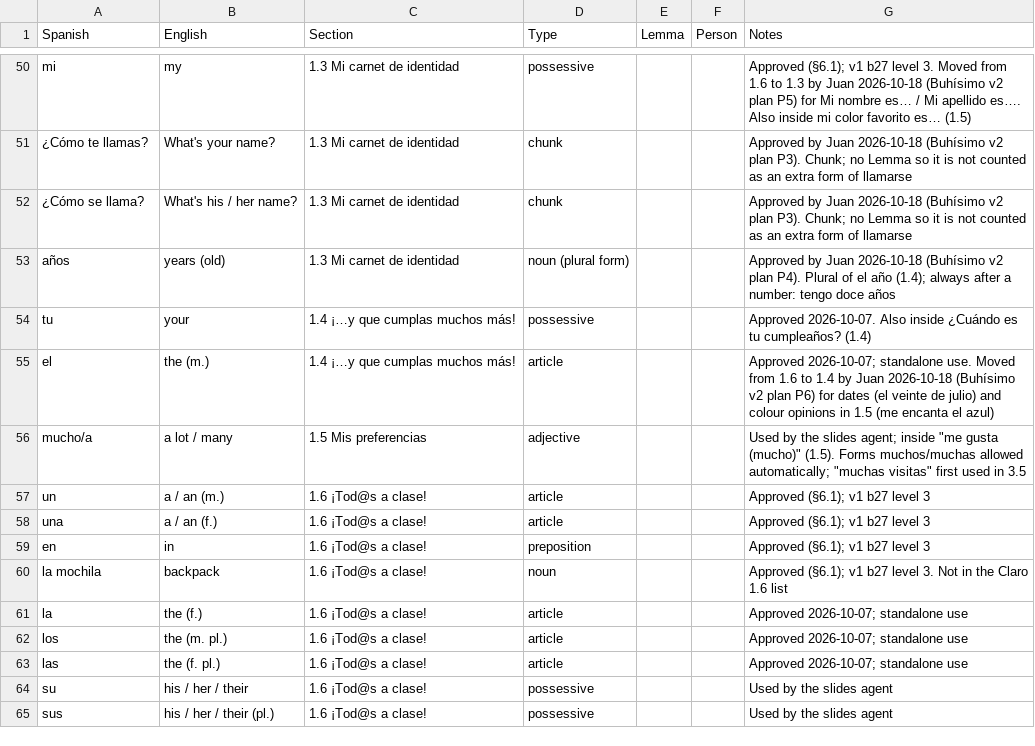
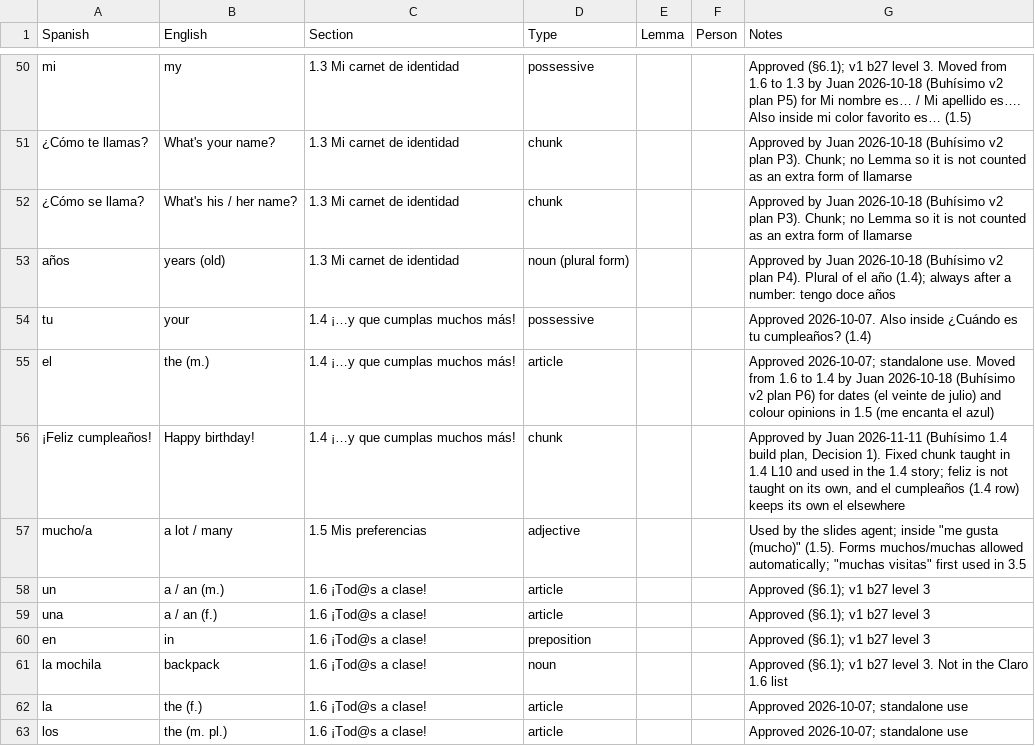
Before and after one commit to wanly20/buhisimo, a CSV file: data/helper_words.csv, drawn as a sheet; only a part is shown, gaps mark what is left out; the shorter side is filled out with more unchanged rows; the diff names each change by its address in the sheet, - before the commit and + after, or states it on an @@ line.

```diff
--- a/data/helper_words.csv
+++ b/data/helper_words.csv
+row 56: ¡Feliz cumpleaños! | Happy birthday! | 1.4 ¡…y que cumplas muchos más! | chunk |  |  | Approved by Juan 2026-11-11 (Buhísimo 1.4 build plan, Decision 1). Fixed chunk taught in 1.4 L10 and used in the 1.4 story; feliz is not taught on its own, and el cumpleaños (1.4 row) keeps its own el elsewhere
```
Also changed, not shown: 2 other files.
